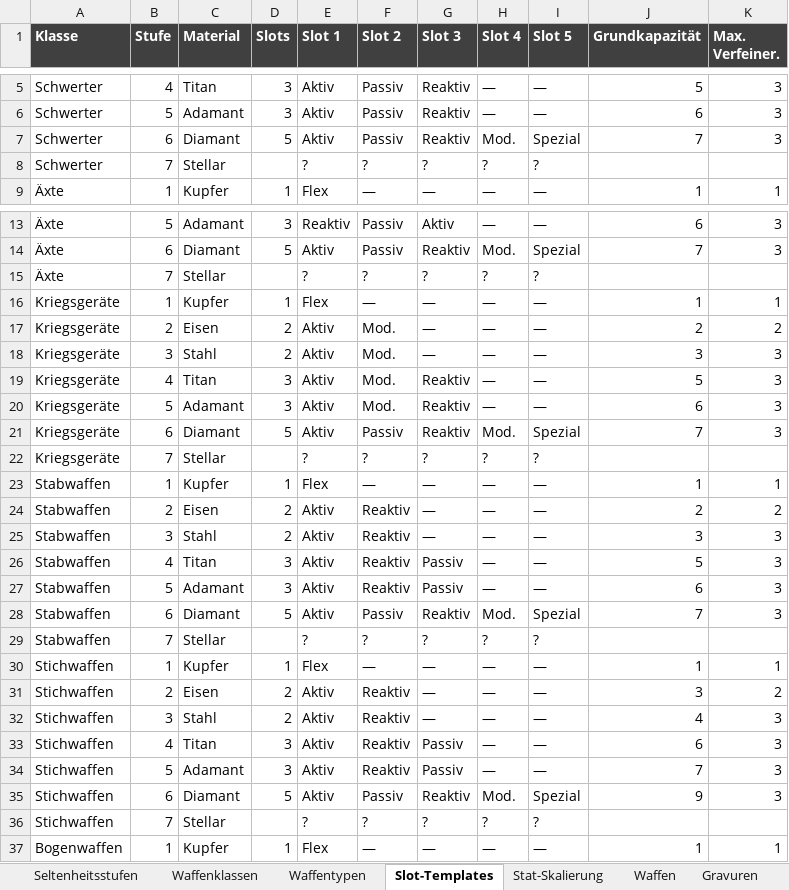
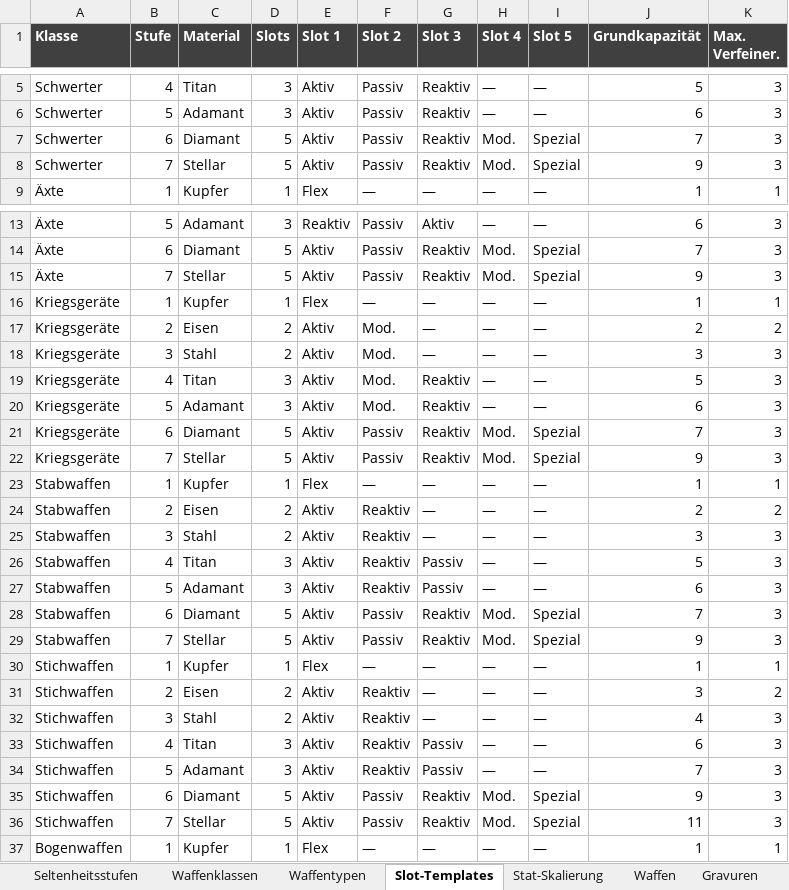
Before and after one commit to Longuspong/Axiom, an Excel workbook: data/itemliste_v7.xlsx, sheet Slot-Templates, drawn as a sheet; only a part is shown, gaps mark what is left out; values as stored, in another font and other column widths than the file's, no borders; removed rows and columns are numbered as before the commit, all else as after; the diff covers the shown part only; the diff names each change by its address in the sheet, - before the commit and + after, or states it on an @@ line.

```diff
--- a/data/itemliste_v7.xlsx (sheet Slot-Templates)
+++ b/data/itemliste_v7.xlsx (sheet Slot-Templates)
-row 8: Schwerter | 7 | Stellar |  | ? | ? | ? | ? | ?
+row 8: Schwerter | 7 | Stellar | 5 | Aktiv | Passiv | Reaktiv | Mod. | Spezial | 9 | 3
-row 15: Äxte | 7 | Stellar |  | ? | ? | ? | ? | ?
+row 15: Äxte | 7 | Stellar | 5 | Aktiv | Passiv | Reaktiv | Mod. | Spezial | 9 | 3
-row 22: Kriegsgeräte | 7 | Stellar |  | ? | ? | ? | ? | ?
+row 22: Kriegsgeräte | 7 | Stellar | 5 | Aktiv | Passiv | Reaktiv | Mod. | Spezial | 9 | 3
-row 29: Stabwaffen | 7 | Stellar |  | ? | ? | ? | ? | ?
+row 29: Stabwaffen | 7 | Stellar | 5 | Aktiv | Passiv | Reaktiv | Mod. | Spezial | 9 | 3
-row 36: Stichwaffen | 7 | Stellar |  | ? | ? | ? | ? | ?
+row 36: Stichwaffen | 7 | Stellar | 5 | Aktiv | Passiv | Reaktiv | Mod. | Spezial | 11 | 3
```
Also changed, not shown: 2 added rows and 2 removed rows elsewhere in this sheet, sheet Waffen, sheet Stat-Skalierung, sheet Waffentypen, 3 other files.
